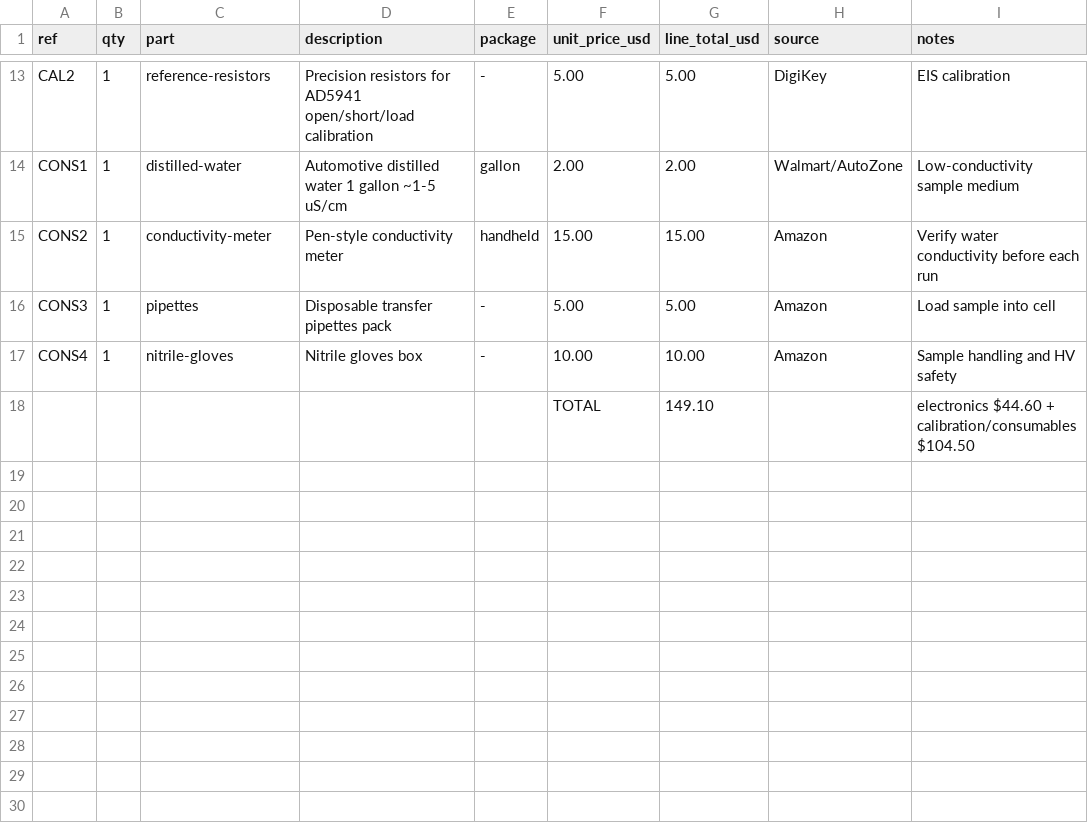
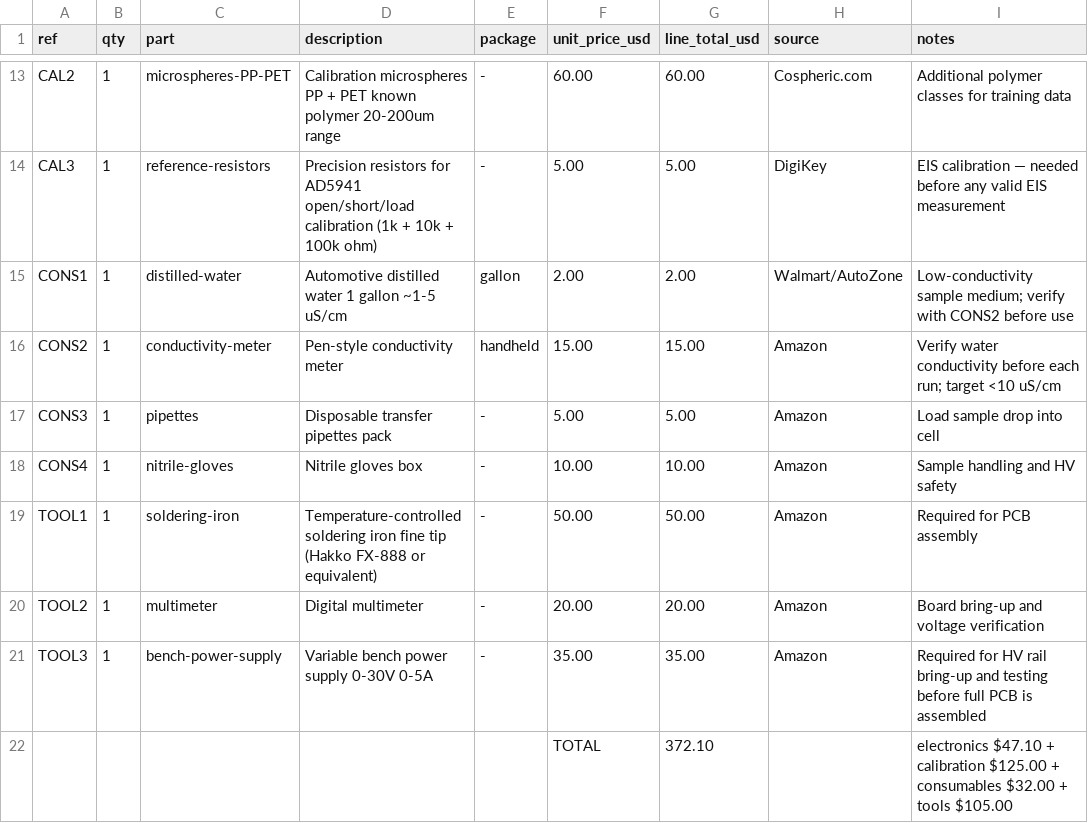
Before and after one commit to 5thDimension-Sean/DEPict, a CSV file: hardware/bom/bom.csv, drawn as a sheet; only a part is shown, gaps mark what is left out; removed rows and columns are numbered as before the commit, all else as after; the diff covers the shown part only; the diff names each change by its address in the sheet, - before the commit and + after, or states it on an @@ line.

```diff
--- a/hardware/bom/bom.csv
+++ b/hardware/bom/bom.csv
-C13 (part): reference-resistors
+C13 (part): microspheres-PP-PET
-D13 (description): Precision resistors for AD5941 open/short/load calibration
+D13 (description): Calibration microspheres PP + PET known polymer 20-200um range
-F13 (unit_price_usd): 5.00
+F13 (unit_price_usd): 60.00
-G13 (line_total_usd): 5.00
+G13 (line_total_usd): 60.00
-H13 (source): DigiKey
+H13 (source): Cospheric.com
-I13 (notes): EIS calibration
+I13 (notes): Additional polymer classes for training data
+row 14: CAL3 | 1 | reference-resistors | Precision resistors for AD5941 open/short/load calibration (1k + 10k + 100k ohm) | - | 5.00 | 5.00 | DigiKey | EIS calibration — needed before any valid EIS measurement
-I15 (notes): Low-conductivity sample medium
+I15 (notes): Low-conductivity sample medium; verify with CONS2 before use
-I16 (notes): …before each run
+I16 (notes): …before each run; target <10 uS/cm
-I17 (notes): Load sample into cell
+I17 (notes): Load sample drop into cell
-row 18:  |  |  |  |  | TOTAL | 149.10 |  | electronics $44.60 + calibration/consumables $104.50
+row 19: TOOL1 | 1 | soldering-iron | Temperature-controlled soldering iron fine tip (Hakko FX-888 or equivalent) | - | 50.00 | 50.00 | Amazon | Required for PCB assembly
+row 20: TOOL2 | 1 | multimeter | Digital multimeter | - | 20.00 | 20.00 | Amazon | Board bring-up and voltage verification
+row 21: TOOL3 | 1 | bench-power-supply | Variable bench power supply 0-30V 0-5A | - | 35.00 | 35.00 | Amazon | Required for HV rail bring-up and testing before full PCB is assembled
+row 22:  |  |  |  |  | TOTAL | 372.10 |  | electronics $47.10 + calibration $125.00 + consumables $32.00 + tools $105.00
```
Also changed, not shown: 29 edited cells elsewhere in this file.
